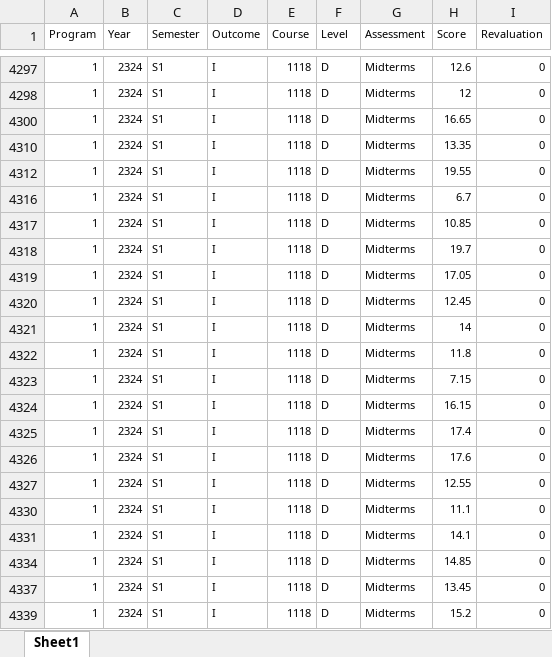
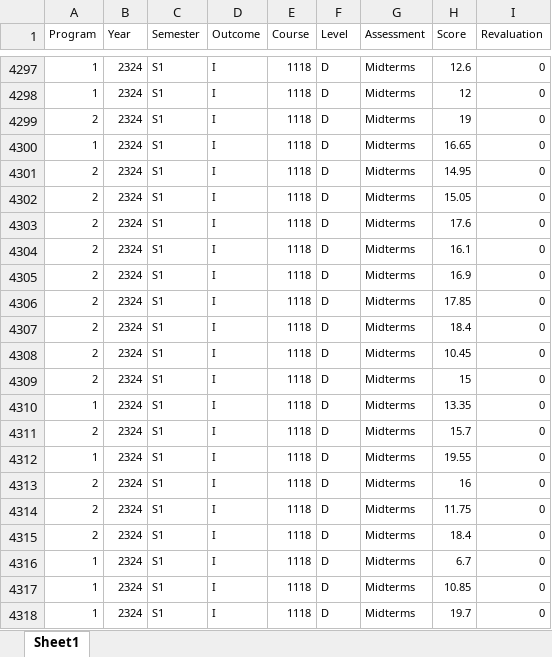
Before and after one commit to joaojcorreia/AoL2324, an Excel workbook: data/full_data.xlsx, sheet Sheet1, drawn as a sheet; only a part is shown, gaps mark what is left out; the shorter side is filled out with more unchanged rows; values as stored, in another font and other column widths than the file's, no borders; the diff covers the shown part only; the diff names each change by its address in the sheet, - before the commit and + after, or states it on an @@ line.

Commit message:
correções full data

```diff
--- a/data/full_data.xlsx (sheet Sheet1)
+++ b/data/full_data.xlsx (sheet Sheet1)
@@ row 4299 unhidden: 2 | 2324 | S1 | I | 1118 | D | Midterms | 19 | 0 @@
@@ row 4301 unhidden: 2 | 2324 | S1 | I | 1118 | D | Midterms | 14.95 | 0 @@
@@ row 4302 unhidden: 2 | 2324 | S1 | I | 1118 | D | Midterms | 15.05 | 0 @@
@@ row 4303 unhidden: 2 | 2324 | S1 | I | 1118 | D | Midterms | 17.6 | 0 @@
@@ row 4304 unhidden: 2 | 2324 | S1 | I | 1118 | D | Midterms | 16.1 | 0 @@
@@ row 4305 unhidden: 2 | 2324 | S1 | I | 1118 | D | Midterms | 16.9 | 0 @@
@@ row 4306 unhidden: 2 | 2324 | S1 | I | 1118 | D | Midterms | 17.85 | 0 @@
@@ row 4307 unhidden: 2 | 2324 | S1 | I | 1118 | D | Midterms | 18.4 | 0 @@
@@ row 4308 unhidden: 2 | 2324 | S1 | I | 1118 | D | Midterms | 10.45 | 0 @@
@@ row 4309 unhidden: 2 | 2324 | S1 | I | 1118 | D | Midterms | 15 | 0 @@
@@ row 4311 unhidden: 2 | 2324 | S1 | I | 1118 | D | Midterms | 15.7 | 0 @@
@@ row 4313 unhidden: 2 | 2324 | S1 | I | 1118 | D | Midterms | 16 | 0 @@
@@ row 4314 unhidden: 2 | 2324 | S1 | I | 1118 | D | Midterms | 11.75 | 0 @@
@@ row 4315 unhidden: 2 | 2324 | S1 | I | 1118 | D | Midterms | 18.4 | 0 @@
```
Also changed, not shown: 185 hidden or unhidden rows elsewhere in this sheet.
